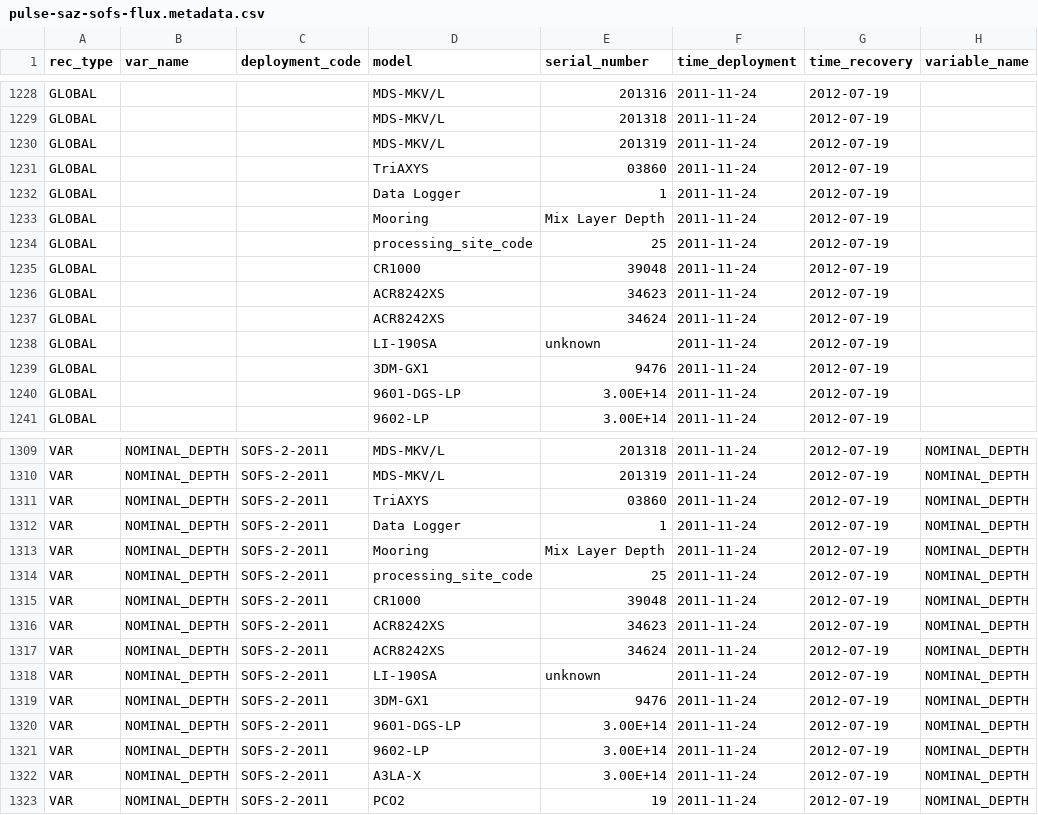
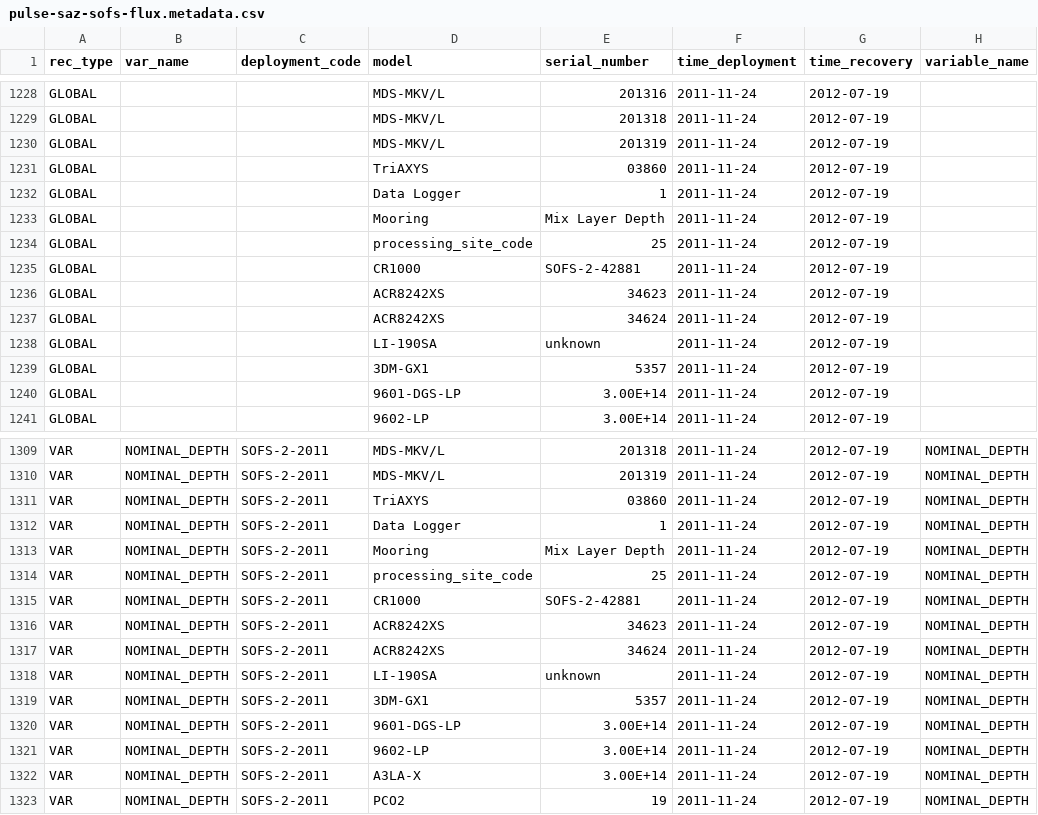
Before and after one commit to petejan/imos-tools, a CSV file: metadata/pulse-saz-sofs-flux.metadata.csv, drawn as a sheet; only a part is shown, gaps mark what is left out; the diff names each change by its address in the sheet, - before the commit and + after, or states it on an @@ line.

```diff
--- a/metadata/pulse-saz-sofs-flux.metadata.csv
+++ b/metadata/pulse-saz-sofs-flux.metadata.csv
-E1235 (serial_number): 39048
+E1235 (serial_number): SOFS-2-42881
-E1239 (serial_number): 9476
+E1239 (serial_number): 5357
-E1315 (serial_number): 39048
+E1315 (serial_number): SOFS-2-42881
-E1319 (serial_number): 9476
+E1319 (serial_number): 5357
```
Also changed, not shown: metadata/variable.metadata.csv, 3 other files.
